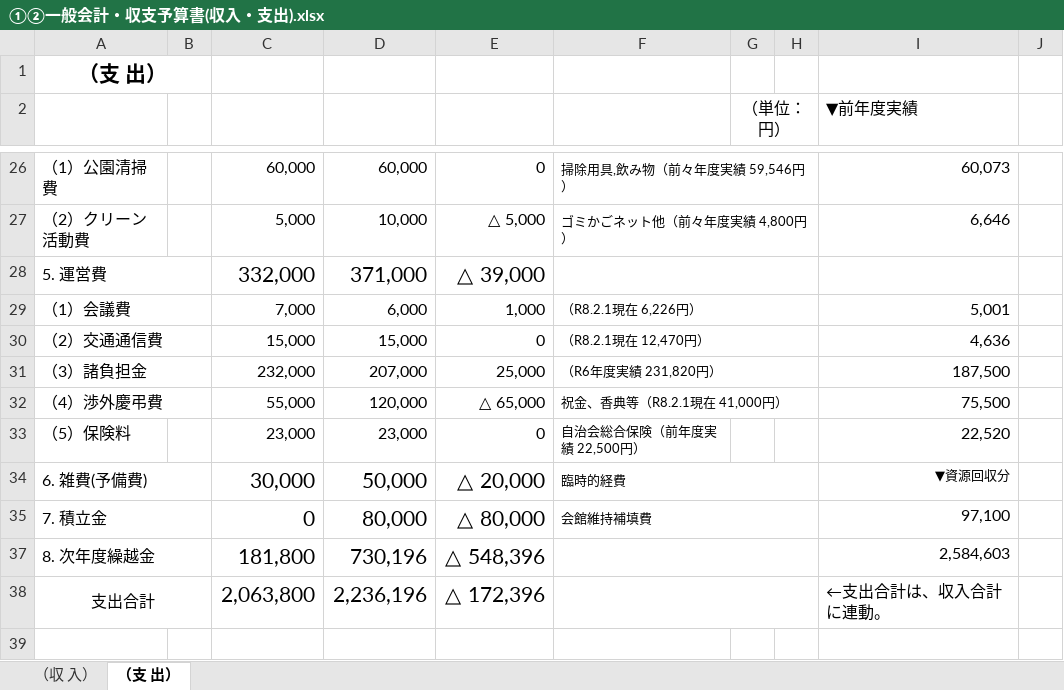
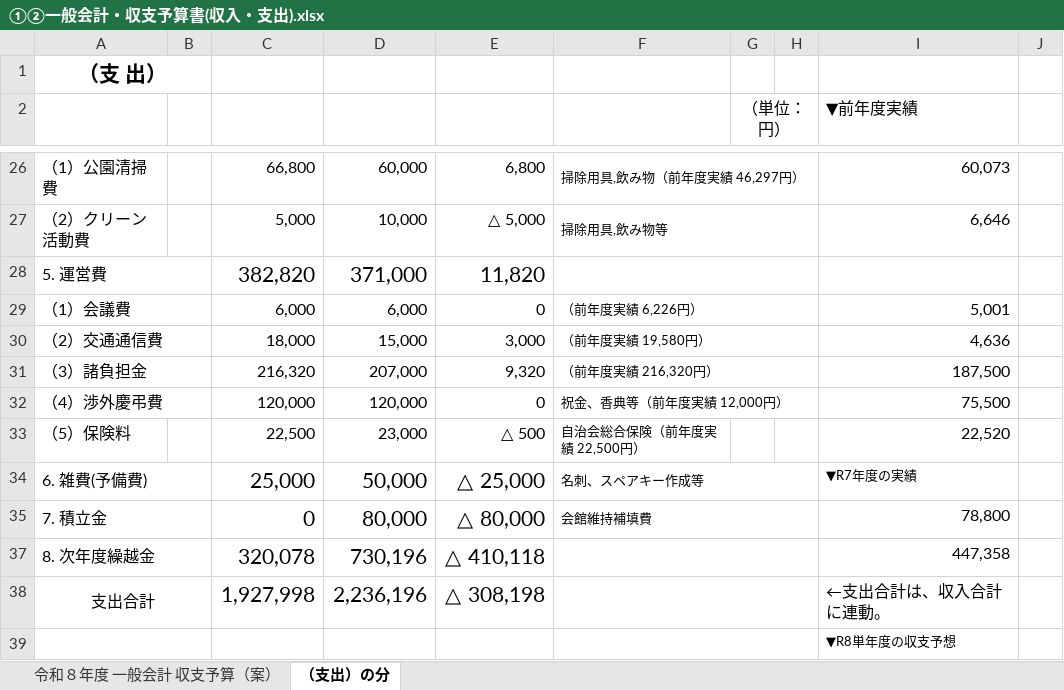
Before and after one commit to git-91011tds/komatest, an Excel workbook: 2026-04/①②一般会計・収支予算書(収入・支出).xlsx, sheet （支出）の分, drawn as a sheet; only a part is shown, gaps mark what is left out; values as stored, in another font and other column widths than the file's, no borders; the diff covers the shown part only; the diff names each change by its address in the sheet, - before the commit and + after, or states it on an @@ line.

```diff
--- a/2026-04/①②一般会計・収支予算書(収入・支出).xlsx (sheet （支出）の分)
+++ b/2026-04/①②一般会計・収支予算書(収入・支出).xlsx (sheet （支出）の分)
-sheet tab: （収 入）
+sheet tab: 令和８年度 一般会計 収支予算（案）
-sheet tab: （支 出）
+sheet tab: （支出）の分
-C26 (R.4): 60,000
+C26 (R.4): 66,800
-E26: 0
+E26: 6,800
-F26: 掃除用具,飲み物（前々年度実績 59,546円）
+F26: 掃除用具,飲み物（前年度実績 46,297円）
-F27: ゴミかごネット他（前々年度実績 4,800円）
+F27: 掃除用具,飲み物等
-C28 (R.4): 332,000
+C28 (R.4): 382,820
-E28: △ 39,000
+E28: 11,820
-C29 (R.4): 7,000
+C29 (R.4): 6,000
-E29: 1,000
+E29: 0
-F29: （R8.2.1現在 6,226円）
+F29: （前年度実績 6,226円）
-C30 (R.4): 15,000
+C30 (R.4): 18,000
-E30: 0
+E30: 3,000
-F30: （R8.2.1現在 12,470円）
+F30: （前年度実績 19,580円）
-C31 (R.4): 232,000
+C31 (R.4): 216,320
-E31: 25,000
+E31: 9,320
-F31: （R6年度実績 231,820円）
+F31: （前年度実績 216,320円）
-C32 (R.4): 55,000
+C32 (R.4): 120,000
-E32: △ 65,000
+E32: 0
-F32: 祝金、香典等（R8.2.1現在 41,000円）
+F32: 祝金、香典等（前年度実績 12,000円）
-C33 (R.4): 23,000
+C33 (R.4): 22,500
-E33: 0
+E33: △ 500
-C34 (R.4): 30,000
+C34 (R.4): 25,000
-E34: △ 20,000
+E34: △ 25,000
-F34: 臨時的経費
+F34: 名刺、スペアキー作成等
-I34 (▼前年度実績): ▼資源回収分
+I34 (▼前年度実績): ▼R7年度の実績
-I34 alignment: right
+I34 alignment: left
-I35 (▼前年度実績): 97,100
+I35 (▼前年度実績): 78,800
-C37 (R.4): 181,800
+C37 (R.4): 320,078
-E37: △ 548,396
+E37: △ 410,118
-I37 (▼前年度実績): 2,584,603
+I37 (▼前年度実績): 447,358
-C38 (R.4): 2,063,800
+C38 (R.4): 1,927,998
-E38: △ 172,396
+E38: △ 308,198
+row 39:  |  |  |  |  |  |  |  | ▼R8単年度の収支予想
```
Also changed, not shown: 1 added row, 29 edited cells and cell formats elsewhere in this sheet, sheet 令和８年度 一般会計 収支予算（案）, formulas that keep their value.
